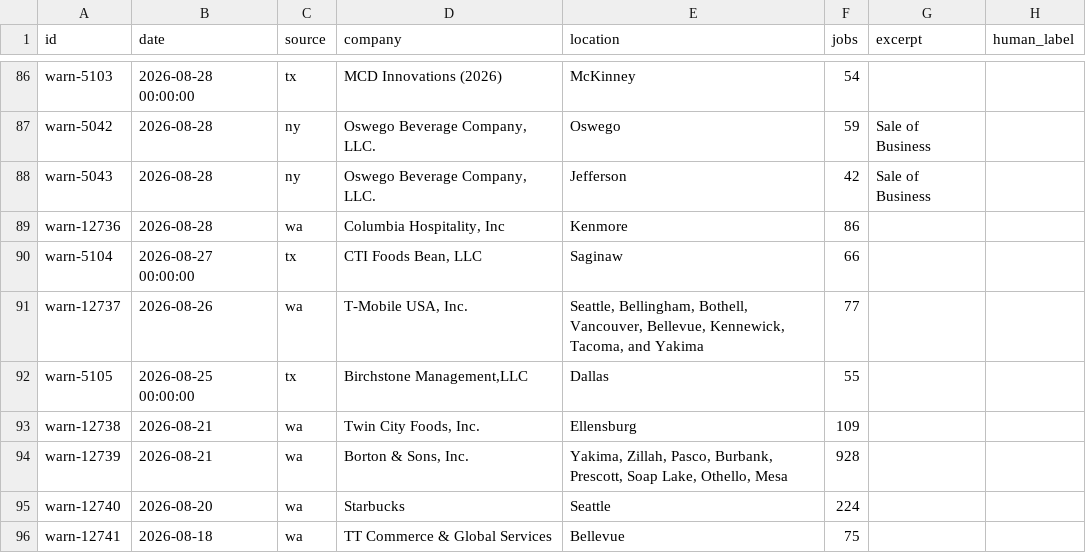
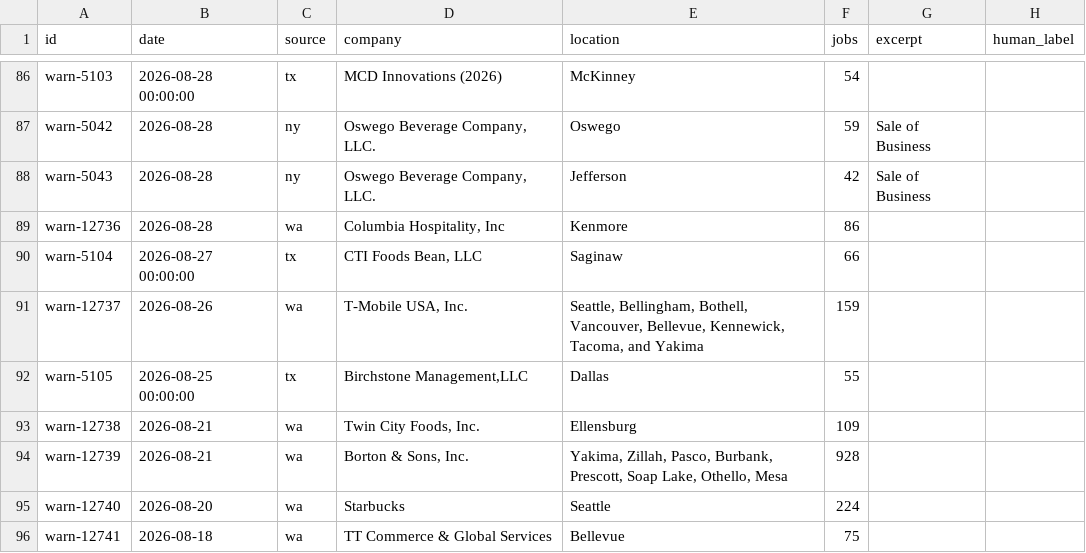
Before and after one commit to ShannonBohle/ai-jobs-dashboard, a CSV file: gold/events.csv, drawn as a sheet; only a part is shown, gaps mark what is left out.

```diff
--- a/gold/events.csv
+++ b/gold/events.csv
@@ -90,3 +90,3 @@ warn-12736,2026-08-28,wa,"Columbia Hospitality, Inc",Kenmore,86,,
 warn-5104,2026-08-27 00:00:00,tx,"CTI Foods Bean, LLC",Saginaw,66,,
-warn-12737,2026-08-26,wa,"T-Mobile USA, Inc.","Seattle, Bellingham, Bothell, Vancouver, Bellevue, Kennewick, Tacoma, and Yakima",77,,
+warn-12737,2026-08-26,wa,"T-Mobile USA, Inc.","Seattle, Bellingham, Bothell, Vancouver, Bellevue, Kennewick, Tacoma, and Yakima",159,,
 warn-5105,2026-08-25 00:00:00,tx,"Birchstone Management,LLC",Dallas,55,,
```
Also changed, not shown: 2 other files.
